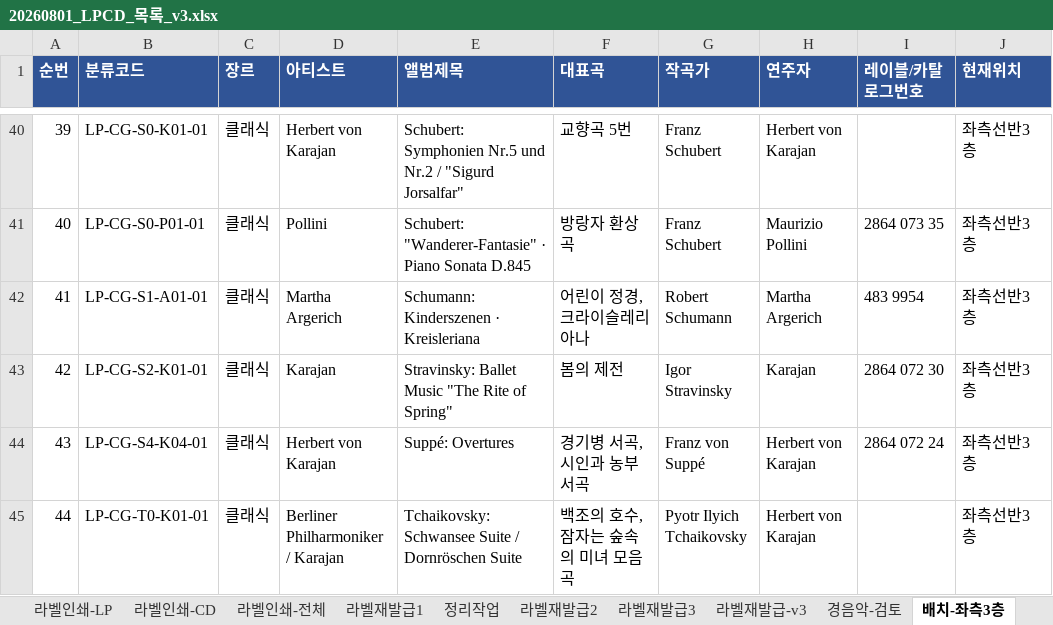
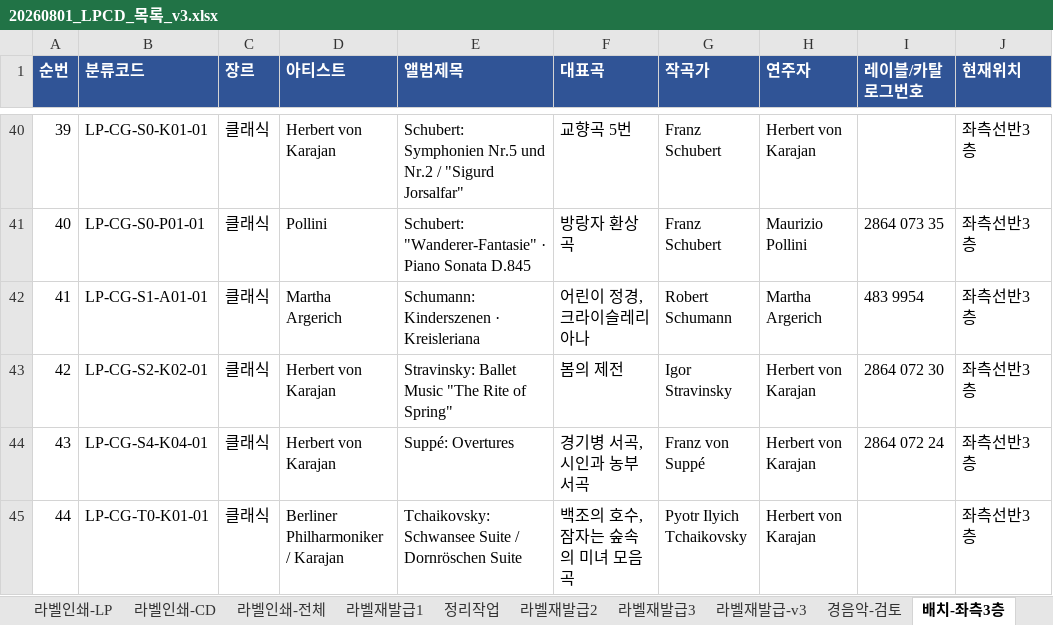
Before and after one commit to JiwookJung/music-wiki, an Excel workbook: inventory/20260801_LPCD_목록_v3.xlsx, sheet 배치-좌측3층, drawn as a sheet; only a part is shown, gaps mark what is left out; values as stored, in another font and other column widths than the file's, no borders; the diff covers the shown part only; the diff names each change by its address in the sheet, - before the commit and + after, or states it on an @@ line.

```diff
--- a/inventory/20260801_LPCD_목록_v3.xlsx (sheet 배치-좌측3층)
+++ b/inventory/20260801_LPCD_목록_v3.xlsx (sheet 배치-좌측3층)
-B43 (분류코드): LP-CG-S2-K01-01
+B43 (분류코드): LP-CG-S2-K02-01
-D43 (아티스트): Karajan
+D43 (아티스트): Herbert von Karajan
-H43 (연주자): Karajan
+H43 (연주자): Herbert von Karajan
```
Also changed, not shown: 176 edited cells elsewhere in this sheet, sheet 라벨재출력, sheet 분류코드표, sheet 라벨인쇄-전체, sheet 배치-침대옆, sheet 라벨인쇄-LP, sheet 배치-우측1층, 31 more sheets, 4 other files.
